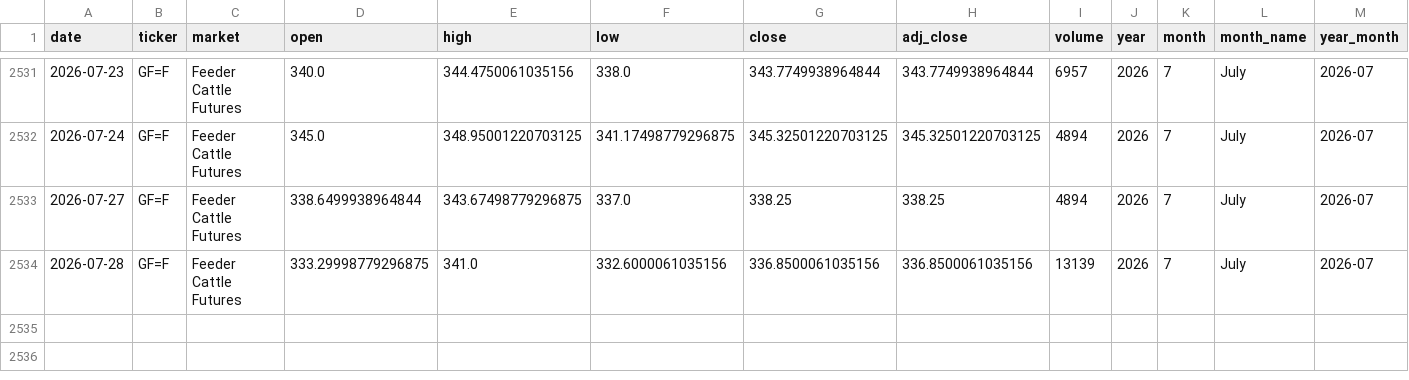
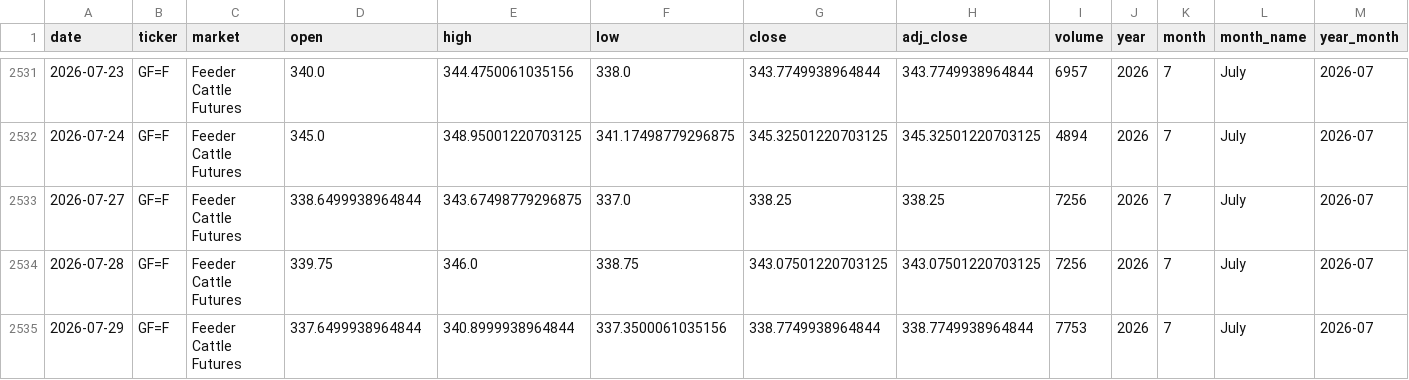
Before and after one commit to franciscomoreno-nicesa/cattle-futures-prices, a CSV file: data/feeder_cattle.csv, drawn as a sheet; only a part is shown, gaps mark what is left out.

```diff
--- a/data/feeder_cattle.csv
+++ b/data/feeder_cattle.csv
@@ -2532,3 +2532,4 @@
 2026-07-24,GF=F,Feeder Cattle Futures,345.0,348.95001220703125,341.17498779296875,345.32501220703125,345.32501220703125,4894,2026,7,July,2026-07
-2026-07-27,GF=F,Feeder Cattle Futures,338.6499938964844,343.67498779296875,337.0,338.25,338.25,4894,2026,7,July,2026-07
-2026-07-28,GF=F,Feeder Cattle Futures,333.29998779296875,341.0,332.6000061035156,336.8500061035156,336.8500061035156,13139,2026,7,July,2026-07
+2026-07-27,GF=F,Feeder Cattle Futures,338.6499938964844,343.67498779296875,337.0,338.25,338.25,7256,2026,7,July,2026-07
+2026-07-28,GF=F,Feeder Cattle Futures,339.75,346.0,338.75,343.07501220703125,343.07501220703125,7256,2026,7,July,2026-07
+2026-07-29,GF=F,Feeder Cattle Futures,337.6499938964844,340.8999938964844,337.3500061035156,338.7749938964844,338.7749938964844,7753,2026,7,July,2026-07
```
Also changed, not shown: data/cattle_futures_combined.csv, data/live_cattle.csv.
